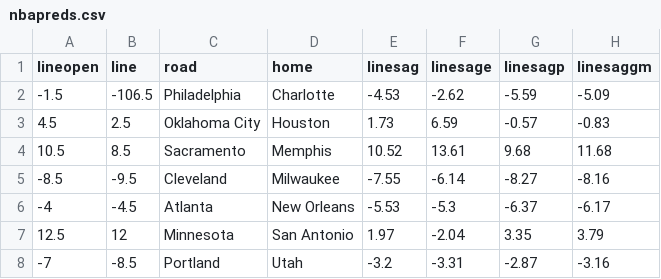
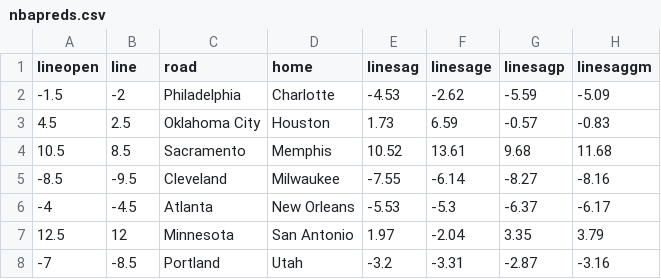
Before and after one commit to marcobets91/nba, a CSV file: nbapreds.csv, drawn as a sheet; only a part is shown; the diff names each change by its address in the sheet, - before the commit and + after, or states it on an @@ line.

Commit message:
Add files via upload

```diff
--- a/nbapreds.csv
+++ b/nbapreds.csv
-B2 (line): -106.5
+B2 (line): -2
```
